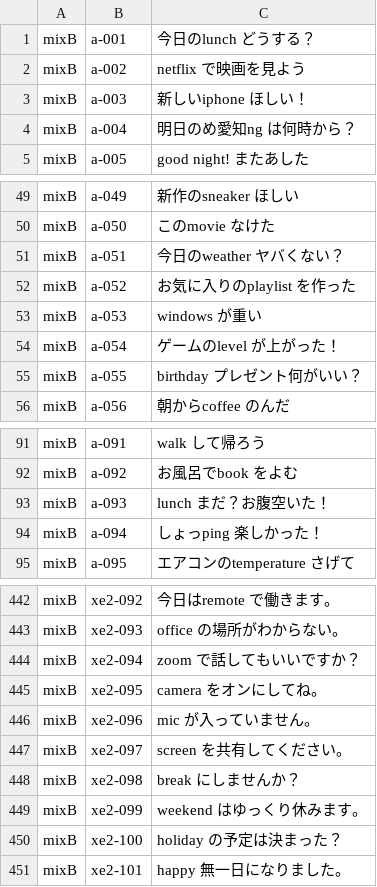
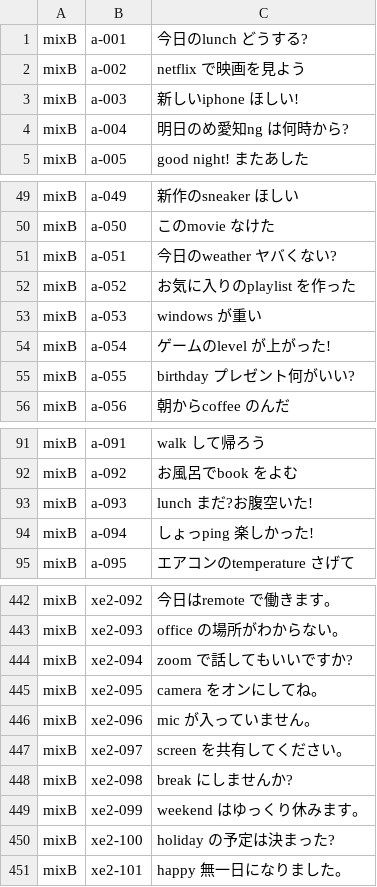
Before and after one commit to Canta360/ime-benchmark-system, a TSV file: results/20261014-004252-real/out/real.meltype__mixB.tsv (was results/20261013-003914-real/out/real.meltype__mixB.tsv), drawn as a sheet; only a part is shown, gaps mark what is left out; the diff covers the shown part only.

```diff
--- a/results/20261013-003914-real/out/real.meltype__mixB.tsv
+++ b/results/20261014-004252-real/out/real.meltype__mixB.tsv
@@ -1,5 +1,5 @@
-mixB	a-001	今日のlunch どうする？
+mixB	a-001	今日のlunch どうする?
 mixB	a-002	netflix で映画を見よう
-mixB	a-003	新しいiphone ほしい！
-mixB	a-004	明日のめ愛知ng は何時から？
+mixB	a-003	新しいiphone ほしい!
+mixB	a-004	明日のめ愛知ng は何時から?
 mixB	a-005	good night! またあした
@@ -50,7 +50,7 @@ mixB	a-049	新作のsneaker ほしい
 mixB	a-050	このmovie なけた
-mixB	a-051	今日のweather ヤバくない？
+mixB	a-051	今日のweather ヤバくない?
 mixB	a-052	お気に入りのplaylist を作った
 mixB	a-053	windows が重い
-mixB	a-054	ゲームのlevel が上がった！
-mixB	a-055	birthday プレゼント何がいい？
+mixB	a-054	ゲームのlevel が上がった!
+mixB	a-055	birthday プレゼント何がいい?
 mixB	a-056	朝からcoffee のんだ
@@ -92,4 +92,4 @@ mixB	a-091	walk して帰ろう
 mixB	a-092	お風呂でbook をよむ
-mixB	a-093	lunch まだ？お腹空いた！
-mixB	a-094	しょっping 楽しかった！
+mixB	a-093	lunch まだ?お腹空いた!
+mixB	a-094	しょっping 楽しかった!
 mixB	a-095	エアコンのtemperature さげて
@@ -443,3 +443,3 @@ mixB	xe2-092	今日はremote で働きます。
 mixB	xe2-093	office の場所がわからない。
-mixB	xe2-094	zoom で話してもいいですか？
+mixB	xe2-094	zoom で話してもいいですか?
 mixB	xe2-095	camera をオンにしてね。
@@ -447,5 +447,5 @@ mixB	xe2-096	mic が入っていません。
 mixB	xe2-097	screen を共有してください。
-mixB	xe2-098	break にしませんか？
+mixB	xe2-098	break にしませんか?
 mixB	xe2-099	weekend はゆっくり休みます。
-mixB	xe2-100	holiday の予定は決まった？
+mixB	xe2-100	holiday の予定は決まった?
 mixB	xe2-101	happy 無一日になりました。
```
Also changed, not shown: 28 edited cells elsewhere in this file, results/20261014-004252-real/out/real.meltype__en.tsv, results/20261014-004252-real/out/real.meltype__mixC.tsv, 12 other files.
